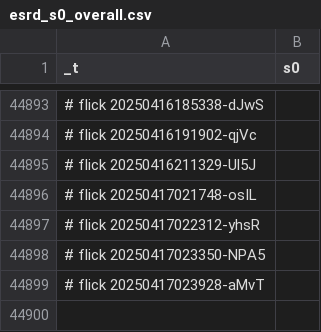
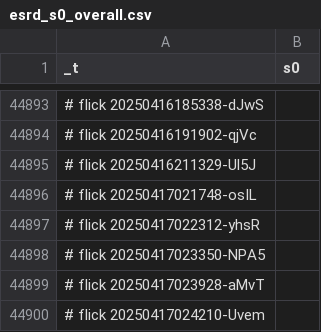
Before and after one commit to abikesa/simulacrum, a CSV file: kitabo/ensi/ukubona/donorcase/test3/assets/csv/esrd_s0_overall.csv, drawn as a sheet; only a part is shown, gaps mark what is left out.

Commit message:
kitabo/ensi/ukubona/donorcase/test3/assets/csv/esrd_s0_overall.csv

```diff
--- a/kitabo/ensi/ukubona/donorcase/test3/assets/csv/esrd_s0_overall.csv
+++ b/kitabo/ensi/ukubona/donorcase/test3/assets/csv/esrd_s0_overall.csv
@@ -44899 +44899,2 @@ _t,s0
 # flick 20250417023928-aMvT
+# flick 20250417024210-Uvem
```
